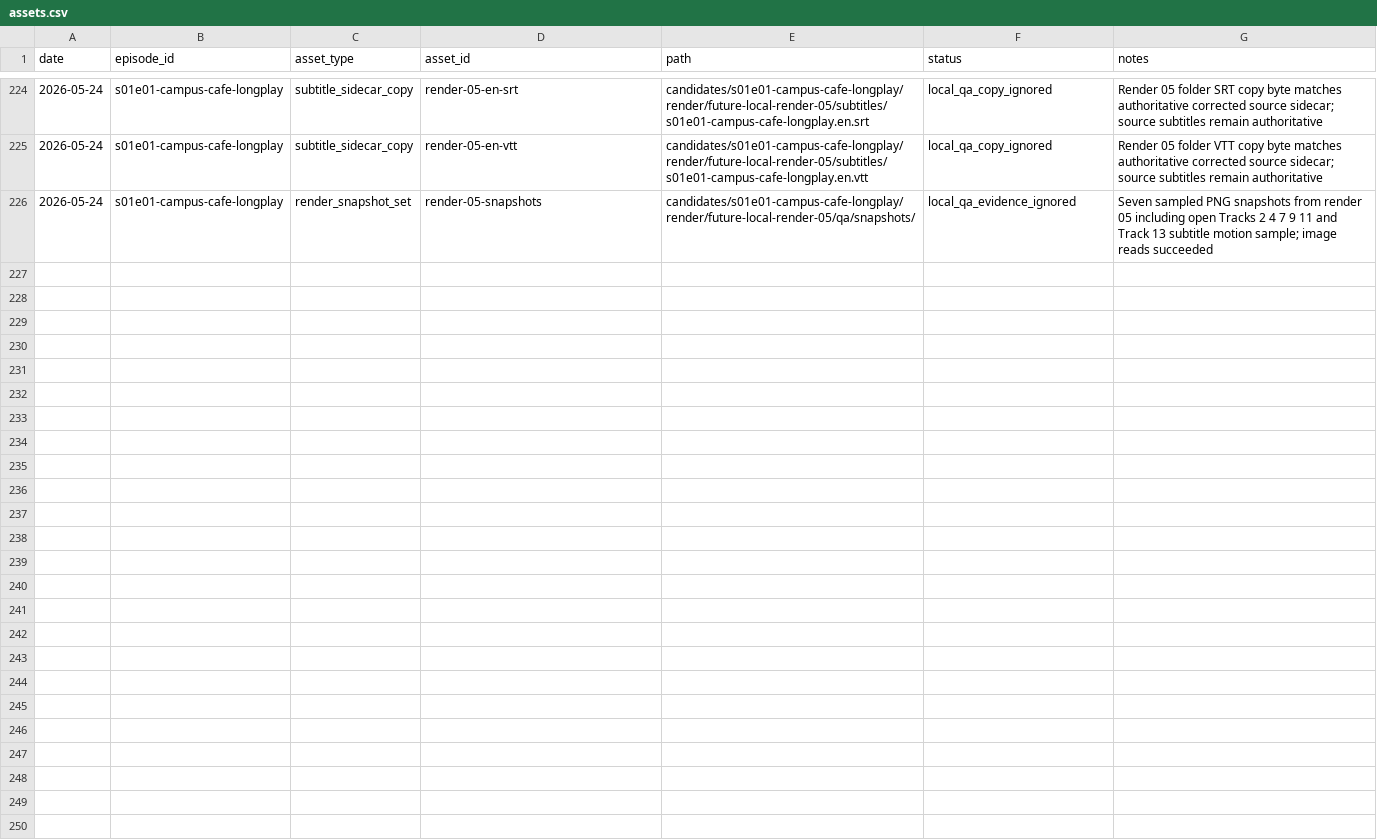
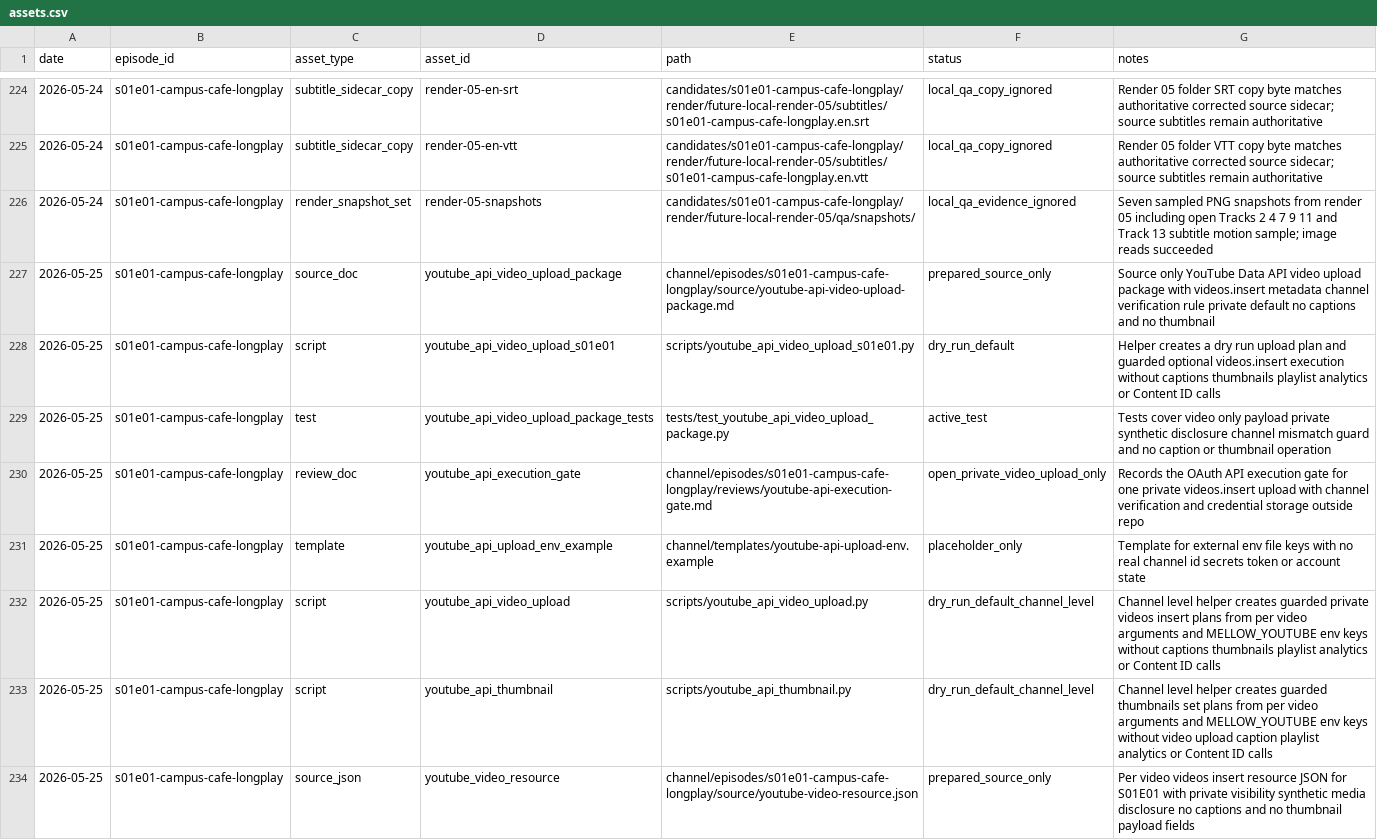
Before and after one commit to myr-air/zodiac-leo, a CSV file: channel/episodes/s01e01-campus-cafe-longplay/tracking/assets.csv, drawn as a sheet; only a part is shown, gaps mark what is left out.

```diff
--- a/channel/episodes/s01e01-campus-cafe-longplay/tracking/assets.csv
+++ b/channel/episodes/s01e01-campus-cafe-longplay/tracking/assets.csv
@@ -226 +226,9 @@ date,episode_id,asset_type,asset_id,path,status,notes
 2026-05-24,s01e01-campus-cafe-longplay,render_snapshot_set,render-05-snapshots,candidates/s01e01-campus-cafe-longplay/render/future-local-render-05/qa/snapshots/,local_qa_evidence_ignored,Seven sampled PNG snapshots from render 05 including open Tracks 2 4 7 9 11 and Track 13 subtitle motion sample; image reads succeeded
+2026-05-25,s01e01-campus-cafe-longplay,source_doc,youtube_api_video_upload_package,channel/episodes/s01e01-campus-cafe-longplay/source/youtube-api-video-upload-package.md,prepared_source_only,Source only YouTube Data API video upload package with videos.insert metadata channel verification rule private default no captions and no thumbnail
+2026-05-25,s01e01-campus-cafe-longplay,script,youtube_api_video_upload_s01e01,scripts/youtube_api_video_upload_s01e01.py,dry_run_default,Helper creates a dry run upload plan and guarded optional videos.insert execution without captions thumbnails playlist analytics or Content ID calls
+2026-05-25,s01e01-campus-cafe-longplay,test,youtube_api_video_upload_package_tests,tests/test_youtube_api_video_upload_package.py,active_test,Tests cover video only payload private synthetic disclosure channel mismatch guard and no caption or thumbnail operation
+2026-05-25,s01e01-campus-cafe-longplay,review_doc,youtube_api_execution_gate,channel/episodes/s01e01-campus-cafe-longplay/reviews/youtube-api-execution-gate.md,open_private_video_upload_only,Records the OAuth API execution gate for one private videos.insert upload with channel verification and credential storage outside repo
+2026-05-25,s01e01-campus-cafe-longplay,template,youtube_api_upload_env_example,channel/templates/youtube-api-upload-env.example,placeholder_only,Template for external env file keys with no real channel id secrets token or account state
+2026-05-25,s01e01-campus-cafe-longplay,script,youtube_api_video_upload,scripts/youtube_api_video_upload.py,dry_run_default_channel_level,Channel level helper creates guarded private videos insert plans from per video arguments and MELLOW_YOUTUBE env keys without captions thumbnails playlist analytics or Content ID calls
+2026-05-25,s01e01-campus-cafe-longplay,script,youtube_api_thumbnail,scripts/youtube_api_thumbnail.py,dry_run_default_channel_level,Channel level helper creates guarded thumbnails set plans from per video arguments and MELLOW_YOUTUBE env keys without video upload caption playlist analytics or Content ID calls
+2026-05-25,s01e01-campus-cafe-longplay,source_json,youtube_video_resource,channel/episodes/s01e01-campus-cafe-longplay/source/youtube-video-resource.json,prepared_source_only,Per video videos insert resource JSON for S01E01 with private visibility synthetic media disclosure no captions and no thumbnail payload fields
```
Also changed, not shown: channel/episodes/s01e01-campus-cafe-longplay/tracking/decisions.csv, channel/episodes/s01e01-campus-cafe-longplay/tracking/provenance.csv, 28 other files.
